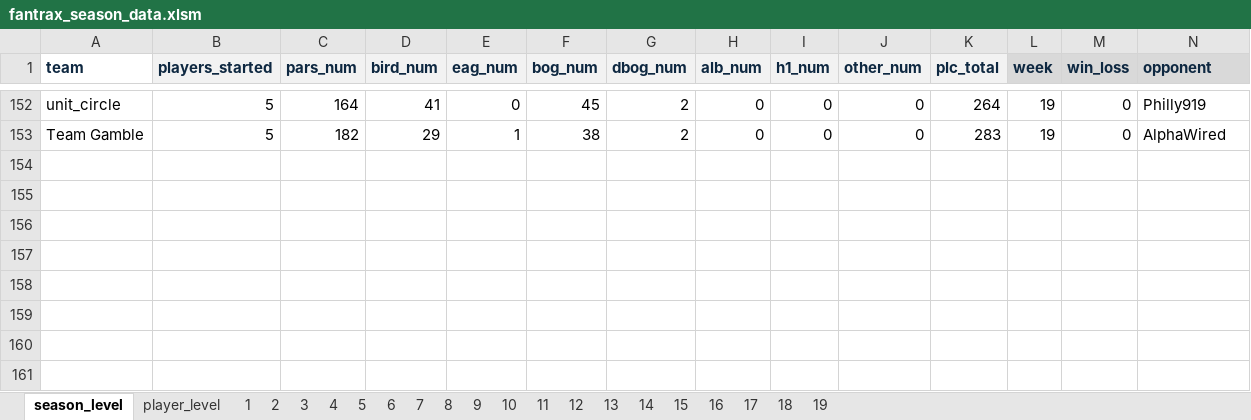
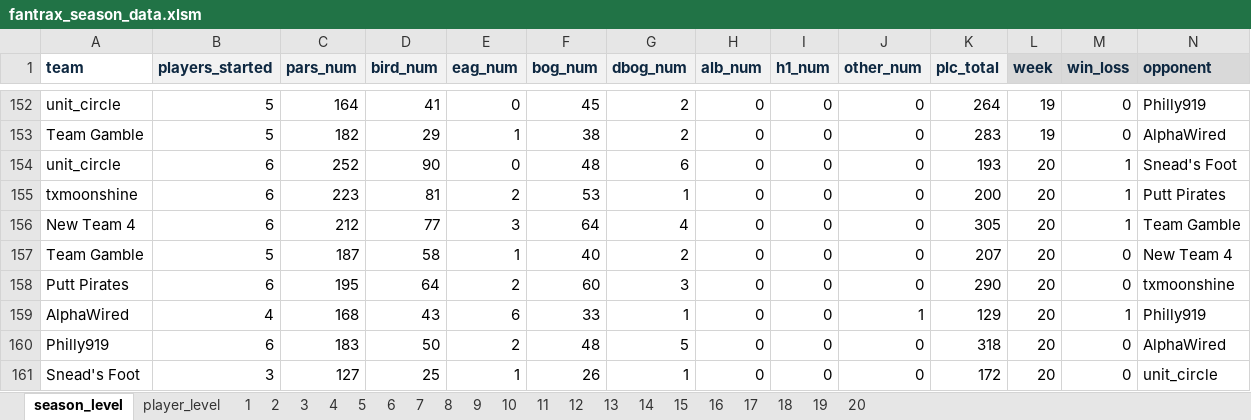
Before and after one commit to mikejackson35/fantrax, an Excel workbook: fantrax_season_data.xlsm, sheet season_level, drawn as a sheet; only a part is shown, gaps mark what is left out; values as stored, in another font and other column widths than the file's, no borders; rows hold the shown columns only; the diff names each change by its address in the sheet, - before the commit and + after, or states it on an @@ line.

```diff
--- a/fantrax_season_data.xlsm (sheet season_level)
+++ b/fantrax_season_data.xlsm (sheet season_level)
+sheet tab: 20
+row 154: unit_circle | 6 | 252 | 90 | 0 | 48 | 6 | 0 | 0 | 0 | 193 | 20 | 1 | Snead's Foot
+row 155: txmoonshine | 6 | 223 | 81 | 2 | 53 | 1 | 0 | 0 | 0 | 200 | 20 | 1 | Putt Pirates
+row 156: New Team 4 | 6 | 212 | 77 | 3 | 64 | 4 | 0 | 0 | 0 | 305 | 20 | 1 | Team Gamble
+row 157: Team Gamble | 5 | 187 | 58 | 1 | 40 | 2 | 0 | 0 | 0 | 207 | 20 | 0 | New Team 4
+row 158: Putt Pirates | 6 | 195 | 64 | 2 | 60 | 3 | 0 | 0 | 0 | 290 | 20 | 0 | txmoonshine
+row 159: AlphaWired | 4 | 168 | 43 | 6 | 33 | 1 | 0 | 0 | 1 | 129 | 20 | 1 | Philly919
+row 160: Philly919 | 6 | 183 | 50 | 2 | 48 | 5 | 0 | 0 | 0 | 318 | 20 | 0 | AlphaWired
+row 161: Snead's Foot | 3 | 127 | 25 | 1 | 26 | 1 | 0 | 0 | 0 | 172 | 20 | 0 | unit_circle
```
Also changed, not shown: 3 other files.
